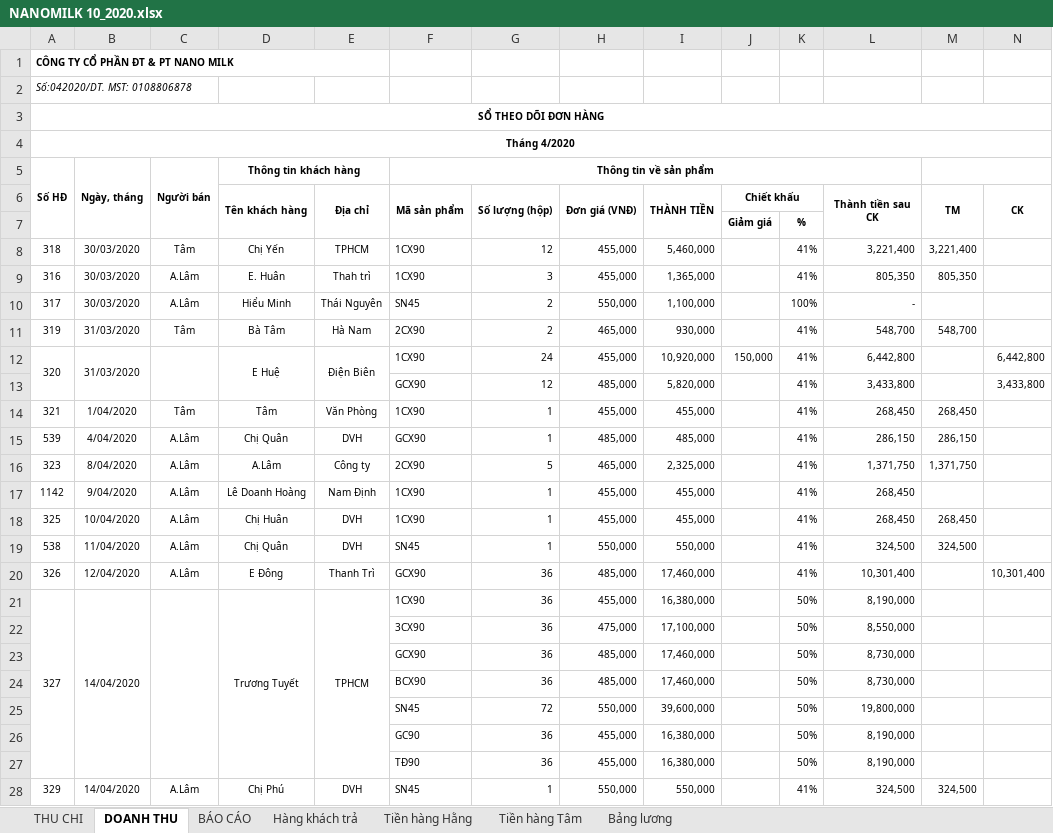
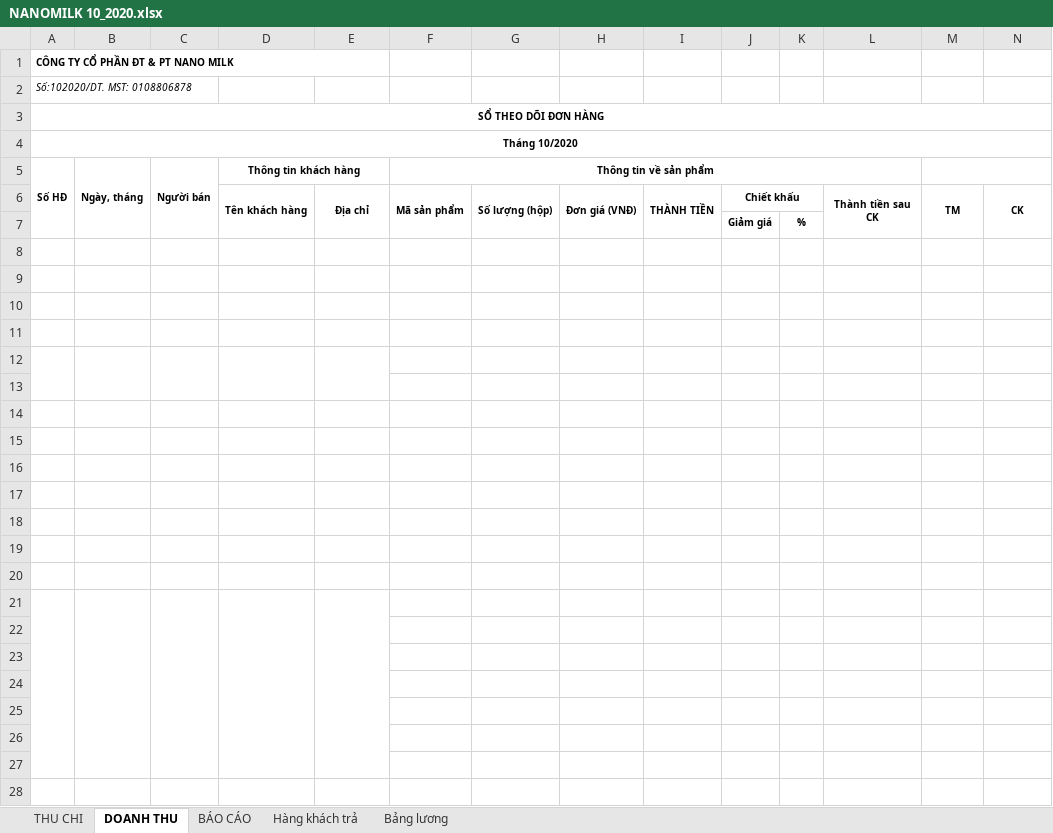
Before and after one commit to lexusna98/HangWorkspace, an Excel workbook: KẾ TOÁN - THÁI HẰNG/NANOMILK 10_2020.xlsx, sheet DOANH THU, drawn as a sheet; only a part is shown; values as stored, in another font and other column widths than the file's, no borders; rows hold the shown columns only; the diff covers the shown part only; the diff names each change by its address in the sheet, - before the commit and + after, or states it on an @@ line.

```diff
--- a/KẾ TOÁN - THÁI HẰNG/NANOMILK 10_2020.xlsx (sheet DOANH THU)
+++ b/KẾ TOÁN - THÁI HẰNG/NANOMILK 10_2020.xlsx (sheet DOANH THU)
-sheet tab: Tiền hàng Hằng
-sheet tab: Tiền hàng Tâm
-A2 (Số HĐ): Số:042020/DT. MST: 0108806878
+A2 (Số HĐ): Số:102020/DT. MST: 0108806878
-A4 (Số HĐ): Tháng 4/2020
+A4 (Số HĐ): Tháng 10/2020
-row 8: 318 | 30/03/2020 | Tâm | Chị Yến | TPHCM | 1CX90 | 12 | 455,000 | 5,460,000 |  | 41% | 3,221,400 | 3,221,400
+row 8: (empty)
-row 9: 316 | 30/03/2020 | A.Lâm | E. Huân | Thah trì | 1CX90 | 3 | 455,000 | 1,365,000 |  | 41% | 805,350 | 805,350
+row 9: (empty)
-row 10: 317 | 30/03/2020 | A.Lâm | Hiểu Minh | Thái Nguyên | SN45 | 2 | 550,000 | 1,100,000 |  | 100% | -
+row 10: (empty)
-row 11: 319 | 31/03/2020 | Tâm | Bà Tâm | Hà Nam | 2CX90 | 2 | 465,000 | 930,000 |  | 41% | 548,700 | 548,700
+row 11: (empty)
-row 12: 320 | 31/03/2020 |  | E Huệ | Điện Biên | 1CX90 | 24 | 455,000 | 10,920,000 | 150,000 | 41% | 6,442,800 |  | 6,442,800
+row 12: (empty)
-row 13:  |  |  |  |  | GCX90 | 12 | 485,000 | 5,820,000 |  | 41% | 3,433,800 |  | 3,433,800
+row 13: (empty)
-row 14: 321 | 1/04/2020 | Tâm | Tâm | Văn Phòng | 1CX90 | 1 | 455,000 | 455,000 |  | 41% | 268,450 | 268,450
+row 14: (empty)
-row 15: 539 | 4/04/2020 | A.Lâm | Chị Quân | DVH | GCX90 | 1 | 485,000 | 485,000 |  | 41% | 286,150 | 286,150
+row 15: (empty)
-row 16: 323 | 8/04/2020 | A.Lâm | A.Lâm | Công ty | 2CX90 | 5 | 465,000 | 2,325,000 |  | 41% | 1,371,750 | 1,371,750
+row 16: (empty)
-row 17: 1142 | 9/04/2020 | A.Lâm | Lê Doanh Hoàng | Nam Định | 1CX90 | 1 | 455,000 | 455,000 |  | 41% | 268,450
+row 17: (empty)
-row 18: 325 | 10/04/2020 | A.Lâm | Chị Huân | DVH | 1CX90 | 1 | 455,000 | 455,000 |  | 41% | 268,450 | 268,450
+row 18: (empty)
-row 19: 538 | 11/04/2020 | A.Lâm | Chị Quân | DVH | SN45 | 1 | 550,000 | 550,000 |  | 41% | 324,500 | 324,500
+row 19: (empty)
-row 20: 326 | 12/04/2020 | A.Lâm | E Đông | Thanh Trì | GCX90 | 36 | 485,000 | 17,460,000 |  | 41% | 10,301,400 |  | 10,301,400
+row 20: (empty)
-row 21: 327 | 14/04/2020 |  | Trương Tuyết | TPHCM | 1CX90 | 36 | 455,000 | 16,380,000 |  | 50% | 8,190,000
+row 21: (empty)
-row 22:  |  |  |  |  | 3CX90 | 36 | 475,000 | 17,100,000 |  | 50% | 8,550,000
+row 22: (empty)
-row 23:  |  |  |  |  | GCX90 | 36 | 485,000 | 17,460,000 |  | 50% | 8,730,000
+row 23: (empty)
-row 24:  |  |  |  |  | BCX90 | 36 | 485,000 | 17,460,000 |  | 50% | 8,730,000
+row 24: (empty)
-row 25:  |  |  |  |  | SN45 | 72 | 550,000 | 39,600,000 |  | 50% | 19,800,000
+row 25: (empty)
-row 26:  |  |  |  |  | GC90 | 36 | 455,000 | 16,380,000 |  | 50% | 8,190,000
+row 26: (empty)
-row 27:  |  |  |  |  | TĐ90 | 36 | 455,000 | 16,380,000 |  | 50% | 8,190,000
+row 27: (empty)
-row 28: 329 | 14/04/2020 | A.Lâm | Chị Phú | DVH | SN45 | 1 | 550,000 | 550,000 |  | 41% | 324,500 | 324,500
+row 28: (empty)
```
Also changed, not shown: 2 added rows, 2 removed rows and 469 edited cells elsewhere in this sheet, sheet Hàng khách trả, sheet Bảng lương, sheet THU CHI, sheet BÁO CÁO, formulas that keep their value, KẾ TOÁN - THÁI HẰNG/Báo cáo/EXCEL/OKLA/NANOMILK 3_2020.xlsx, 1 other file.
